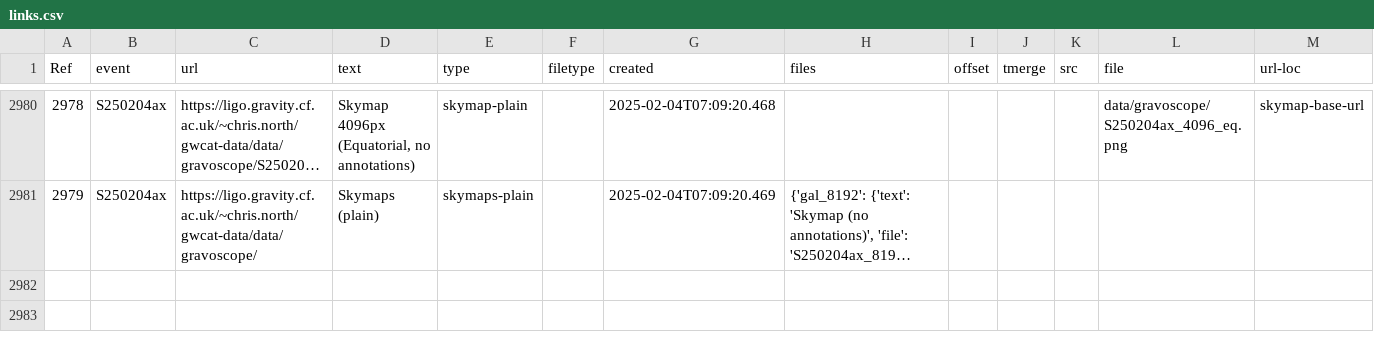
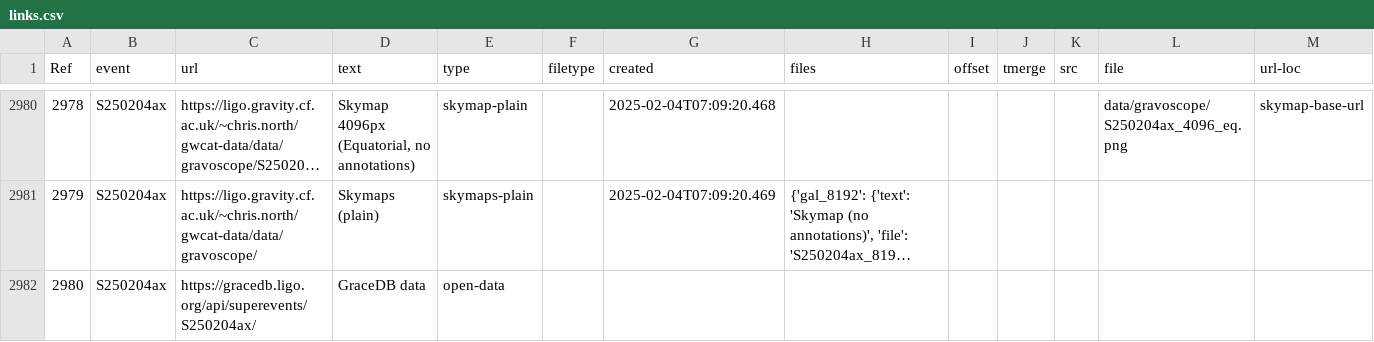
Before and after one commit to cardiffgravity/gwcat-data, a CSV file: docs/data/links.csv, drawn as a sheet; only a part is shown, gaps mark what is left out; long unchanged cells end in …; the diff names each change by its address in the sheet, - before the commit and + after, or states it on an @@ line.

Commit message:
data updated 2025-02-04_08:05:01_GMT (60 days)

```diff
--- a/docs/data/links.csv
+++ b/docs/data/links.csv
+row 2982: 2980 | S250204ax | https://gracedb.ligo.org/api/superevents/S250204ax/ | GraceDB data | open-data
```
Also changed, not shown: 12 other files.
